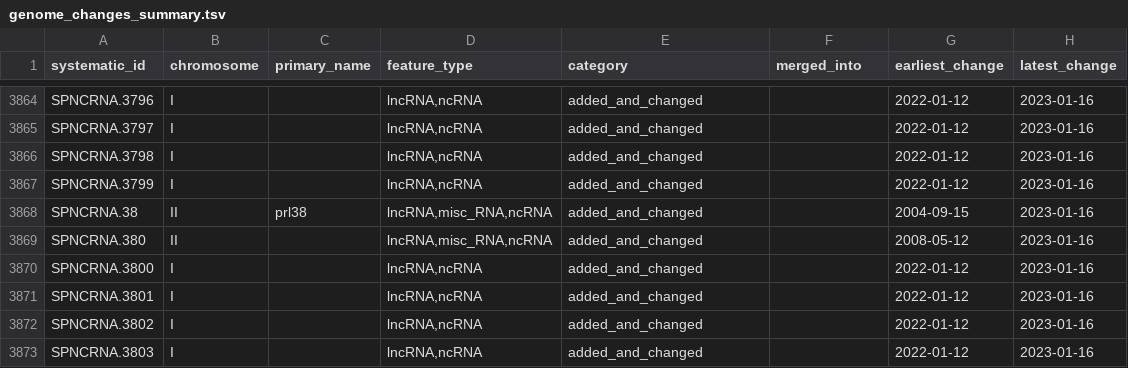
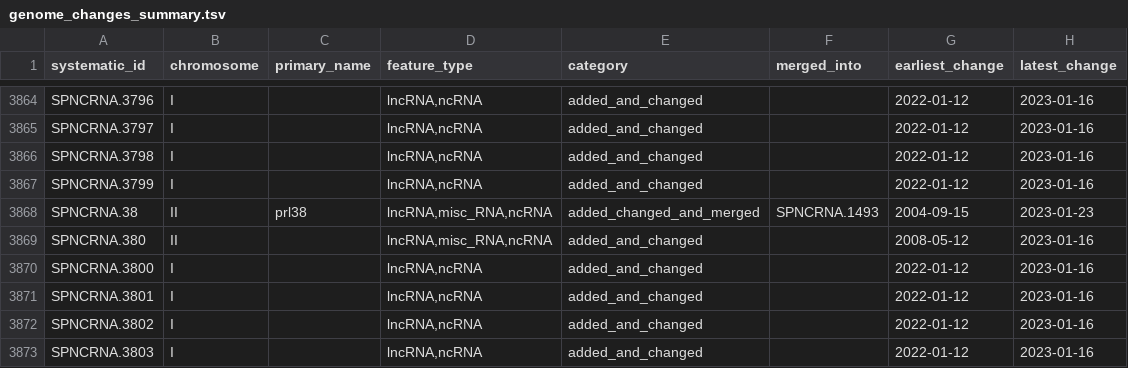
Before and after one commit to pombase/genome_changelog, a TSV file: results/genome_changes_summary.tsv, drawn as a sheet; only a part is shown, gaps mark what is left out.

```diff
--- a/results/genome_changes_summary.tsv
+++ b/results/genome_changes_summary.tsv
@@ -3867,3 +3867,3 @@ SPNCRNA.3798	I		lncRNA,ncRNA	added_and_changed		2022-01-12	2023-01-16
 SPNCRNA.3799	I		lncRNA,ncRNA	added_and_changed		2022-01-12	2023-01-16
-SPNCRNA.38	II	prl38	lncRNA,misc_RNA,ncRNA	added_and_changed		2004-09-15	2023-01-16
+SPNCRNA.38	II	prl38	lncRNA,misc_RNA,ncRNA	added_changed_and_merged	SPNCRNA.1493	2004-09-15	2023-01-23
 SPNCRNA.380	II		lncRNA,misc_RNA,ncRNA	added_and_changed		2008-05-12	2023-01-16
```
Also changed, not shown: results/genome_changes_summary_comments.tsv, 7 other files.
